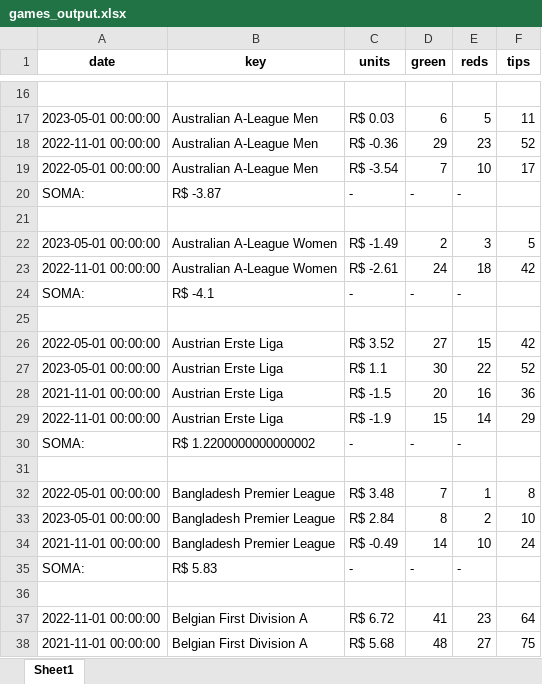
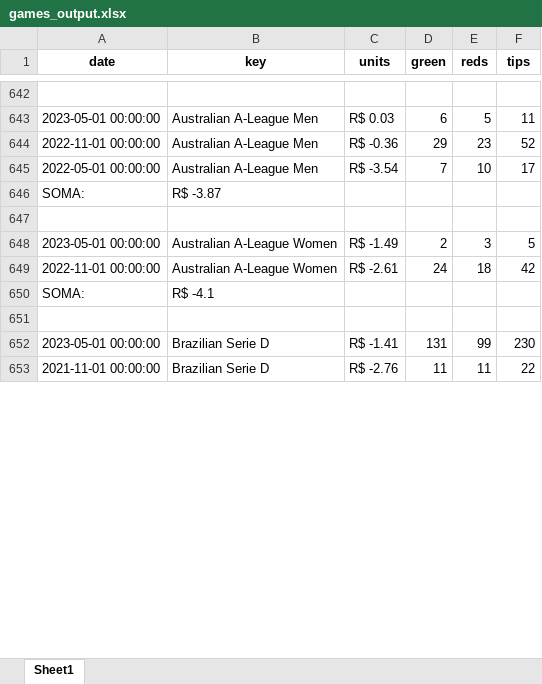
Before and after one commit to rickrribeiro/bet-spreadsheet-formatter, an Excel workbook: data/games_output.xlsx, sheet Sheet1, drawn as a sheet; only a part is shown, gaps mark what is left out; the shorter side is filled out with more unchanged rows; values as stored, in another font and other column widths than the file's, no borders; removed rows and columns are numbered as before the commit, all else as after; the diff covers the shown part only; the diff names each change by its address in the sheet, - before the commit and + after, or states it on an @@ line.

```diff
--- a/data/games_output.xlsx (sheet Sheet1)
+++ b/data/games_output.xlsx (sheet Sheet1)
-C646 (units): -
+C646 (units): (empty)
-D646 (green): -
+D646 (green): (empty)
-E646 (reds): -
+E646 (reds): (empty)
-C650 (units): -
+C650 (units): (empty)
-D650 (green): -
+D650 (green): (empty)
-E650 (reds): -
+E650 (reds): (empty)
-row 25: (empty)
@@ row 26 moved to row 440: 2022-05-01 00:00:00 @@
@@ row 27 moved to row 438: 2023-05-01 00:00:00 @@
@@ row 28 moved to row 441: 2021-11-01 00:00:00 @@
@@ row 29 moved to row 439: 2022-11-01 00:00:00 @@
-row 30: SOMA: | R$ 1.2200000000000002 | - | - | -
-row 31: (empty)
@@ row 32 moved to row 290: 2022-05-01 00:00:00 @@
@@ row 33 moved to row 289: 2023-05-01 00:00:00 @@
@@ row 34 moved to row 291: 2021-11-01 00:00:00 @@
-row 35: SOMA: | R$ 5.83 | - | - | -
-row 36: (empty)
@@ row 37 moved to row 175: 2022-11-01 00:00:00 @@
@@ row 38 moved to row 177: 2021-11-01 00:00:00 @@
```
Also changed, not shown: 268 added rows, 263 removed rows, 354 moved rows and 149 edited cells elsewhere in this sheet, 2 other files.
